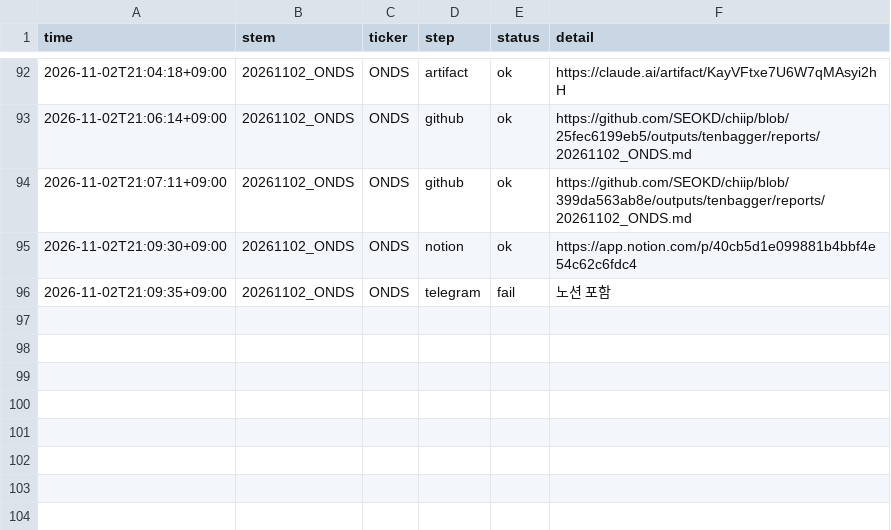
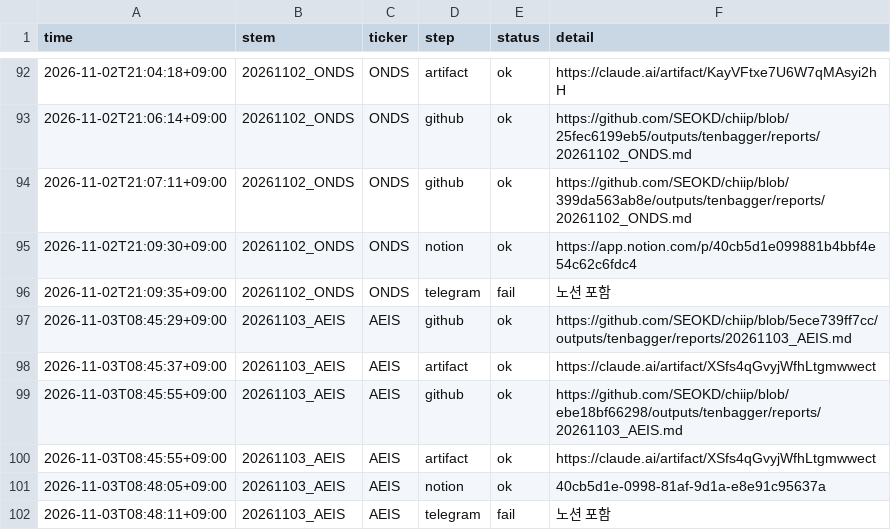
Before and after one commit to SEOKD/chiip, a CSV file: outputs/tenbagger/reports/delivery.csv, drawn as a sheet; only a part is shown, gaps mark what is left out; the diff names each change by its address in the sheet, - before the commit and + after, or states it on an @@ line.

```diff
--- a/outputs/tenbagger/reports/delivery.csv
+++ b/outputs/tenbagger/reports/delivery.csv
+row 97: 2026-11-03T08:45:29+09:00 | 20261103_AEIS | AEIS | github | ok | https://github.com/SEOKD/chiip/blob/5ece739ff7cc/outputs/tenbagger/reports/20261103_AEIS.md
+row 98: 2026-11-03T08:45:37+09:00 | 20261103_AEIS | AEIS | artifact | ok | https://claude.ai/artifact/XSfs4qGvyjWfhLtgmwwect
+row 99: 2026-11-03T08:45:55+09:00 | 20261103_AEIS | AEIS | github | ok | https://github.com/SEOKD/chiip/blob/ebe18bf66298/outputs/tenbagger/reports/20261103_AEIS.md
+row 100: 2026-11-03T08:45:55+09:00 | 20261103_AEIS | AEIS | artifact | ok | https://claude.ai/artifact/XSfs4qGvyjWfhLtgmwwect
+row 101: 2026-11-03T08:48:05+09:00 | 20261103_AEIS | AEIS | notion | ok | 40cb5d1e-0998-81af-9d1a-e8e91c95637a
+row 102: 2026-11-03T08:48:11+09:00 | 20261103_AEIS | AEIS | telegram | fail | 노션 포함
```
Also changed, not shown: outputs/tenbagger/reports/log.csv, outputs/tenbagger/reports/notion_log.csv, 25 other files.
